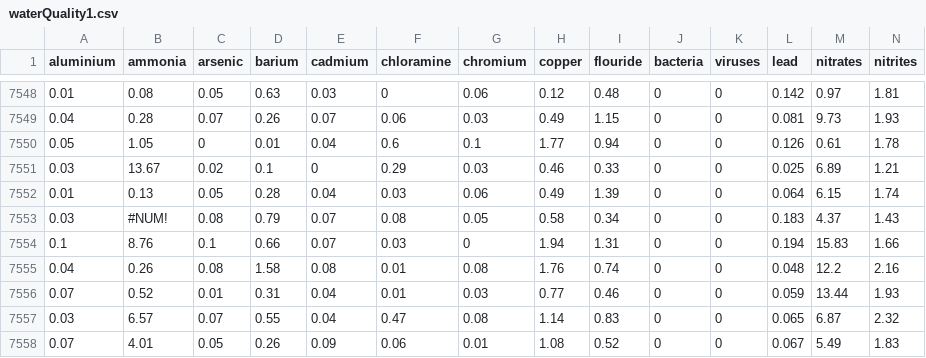
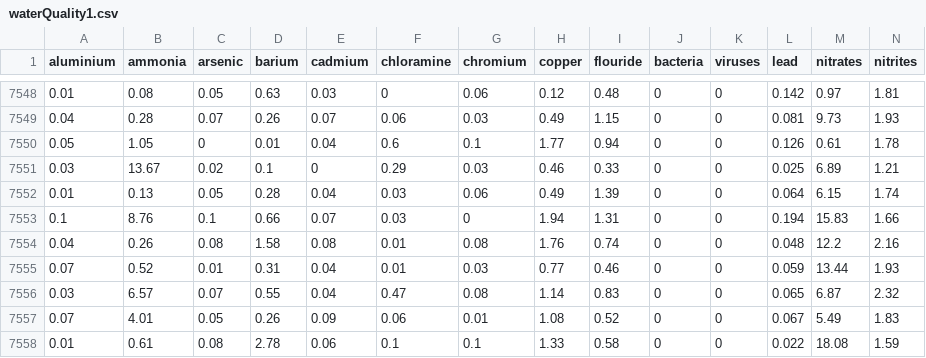
Before and after one commit to michalis0/MGT-502-Data-Science-and-Machine-Learning, a CSV file: data/waterQuality1.csv, drawn as a sheet; only a part is shown, gaps mark what is left out; the shorter side is filled out with more unchanged rows; rows hold the shown columns only; the diff names each change by its address in the sheet, - before the commit and + after, or states it on an @@ line.

Commit message:
Update waterQuality1.csv

```diff
--- a/data/waterQuality1.csv
+++ b/data/waterQuality1.csv
-row 7553: 0.03 | #NUM! | 0.08 | 0.79 | 0.07 | 0.08 | 0.05 | 0.58 | 0.34 | 0 | 0 | 0.183 | 4.37 | 1.43
```
